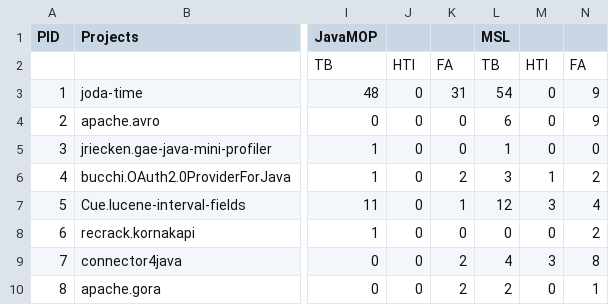
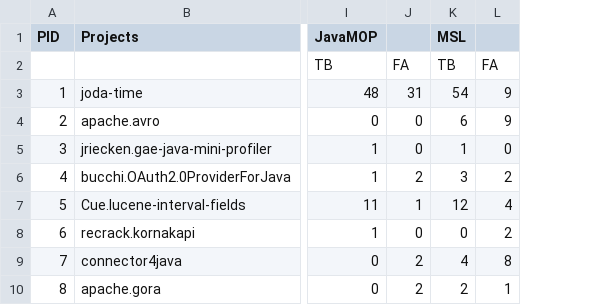
Before and after one commit to specificationeffectiveness/JSS, a CSV file: results/data/resume - projects.csv, drawn as a sheet; only a part is shown, gaps mark what is left out; the diff names each change by its address in the sheet, - before the commit and + after, or states it on an @@ line.

Commit message:
update resume files

```diff
--- a/results/data/resume - projects.csv
+++ b/results/data/resume - projects.csv
-column J, rows 2-10: HTI | 0 | 0 | 0 | 0 | 0 | 0 | 0 | 0
-column M, rows 2-10: HTI | 0 | 0 | 0 | 1 | 3 | 0 | 3 | 0
```
